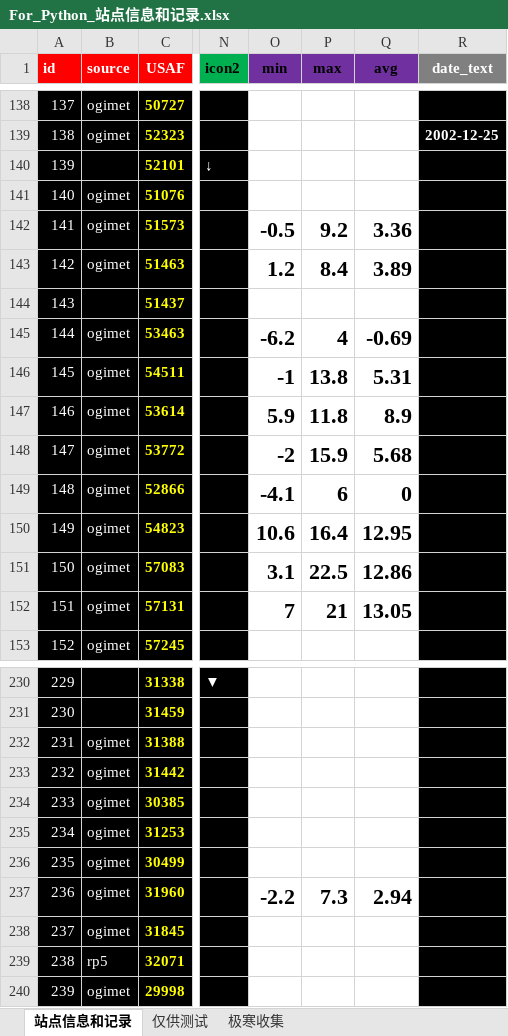
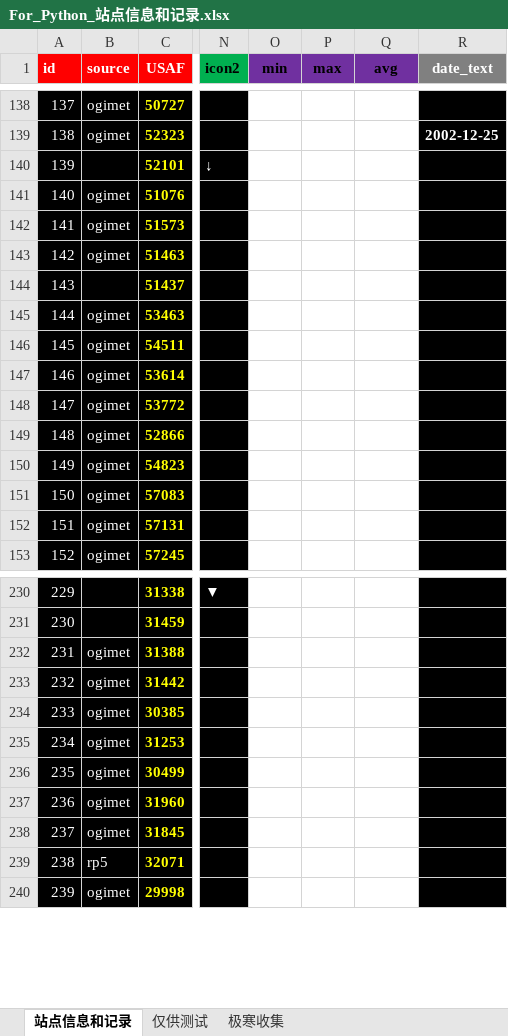
Before and after one commit to qkvkql/default, an Excel workbook: 气象/For_Python_站点信息和记录.xlsx, sheet 站点信息和记录, drawn as a sheet; only a part is shown, gaps mark what is left out; values as stored, in another font and other column widths than the file's, no borders; conditional formats not drawn; the diff covers the shown part only; the diff names each change by its address in the sheet, - before the commit and + after, or states it on an @@ line.

```diff
--- a/气象/For_Python_站点信息和记录.xlsx (sheet 站点信息和记录)
+++ b/气象/For_Python_站点信息和记录.xlsx (sheet 站点信息和记录)
-O142 (min): -0.5
+O142 (min): (empty)
-P142 (max): 9.2
+P142 (max): (empty)
-Q142 (avg): 3.36
+Q142 (avg): (empty)
-O143 (min): 1.2
+O143 (min): (empty)
-P143 (max): 8.4
+P143 (max): (empty)
-Q143 (avg): 3.89
+Q143 (avg): (empty)
-O145 (min): -6.2
+O145 (min): (empty)
-P145 (max): 4
+P145 (max): (empty)
-Q145 (avg): -0.69
+Q145 (avg): (empty)
-O146 (min): -1
+O146 (min): (empty)
-P146 (max): 13.8
+P146 (max): (empty)
-Q146 (avg): 5.31
+Q146 (avg): (empty)
-O147 (min): 5.9
+O147 (min): (empty)
-P147 (max): 11.8
+P147 (max): (empty)
-Q147 (avg): 8.9
+Q147 (avg): (empty)
-O148 (min): -2
+O148 (min): (empty)
-P148 (max): 15.9
+P148 (max): (empty)
-Q148 (avg): 5.68
+Q148 (avg): (empty)
-O149 (min): -4.1
+O149 (min): (empty)
-P149 (max): 6
+P149 (max): (empty)
-Q149 (avg): 0
+Q149 (avg): (empty)
-O150 (min): 10.6
+O150 (min): (empty)
-P150 (max): 16.4
+P150 (max): (empty)
-Q150 (avg): 12.95
+Q150 (avg): (empty)
-O151 (min): 3.1
+O151 (min): (empty)
-P151 (max): 22.5
+P151 (max): (empty)
-Q151 (avg): 12.86
+Q151 (avg): (empty)
-O152 (min): 7
+O152 (min): (empty)
-P152 (max): 21
+P152 (max): (empty)
-Q152 (avg): 13.05
+Q152 (avg): (empty)
@@ column A (id) renumbered between rows 176 and 440 @@
-O237 (min): -2.2
+O237 (min): (empty)
-P237 (max): 7.3
+P237 (max): (empty)
-Q237 (avg): 2.94
+Q237 (avg): (empty)
```
Also changed, not shown: 2 added rows, 1 removed row and 253 edited cells elsewhere in this sheet, 气象/蒙古存档.xlsx, 3 other files.
